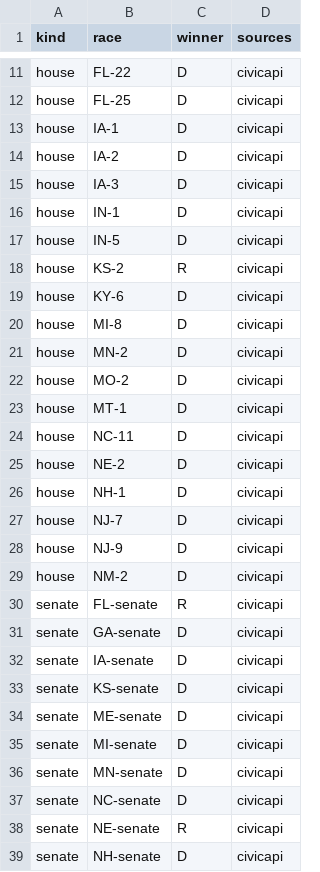
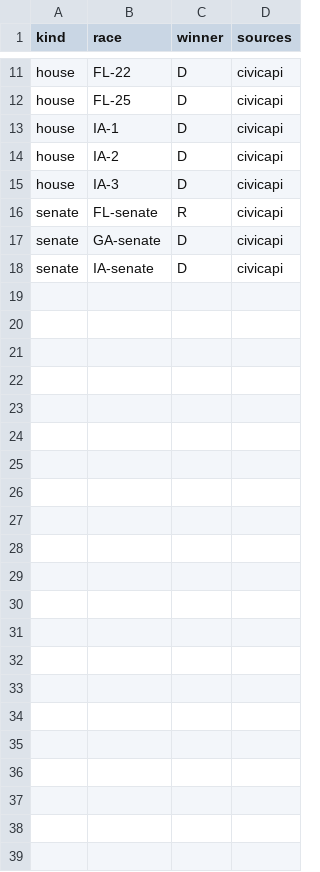
Before and after one commit to danbaer0413-cpu/election-needle, a CSV file: data/calls_pending.csv, drawn as a sheet; only a part is shown, gaps mark what is left out.

```diff
--- a/data/calls_pending.csv
+++ b/data/calls_pending.csv
@@ -15,16 +15,2 @@ house,IA-2,D,civicapi
 house,IA-3,D,civicapi
-house,IN-1,D,civicapi
-house,IN-5,D,civicapi
-house,KS-2,R,civicapi
-house,KY-6,D,civicapi
-house,MI-8,D,civicapi
-house,MN-2,D,civicapi
-house,MO-2,D,civicapi
-house,MT-1,D,civicapi
-house,NC-11,D,civicapi
-house,NE-2,D,civicapi
-house,NH-1,D,civicapi
-house,NJ-7,D,civicapi
-house,NJ-9,D,civicapi
-house,NM-2,D,civicapi
 senate,FL-senate,R,civicapi
@@ -32,8 +18 @@ senate,GA-senate,D,civicapi
 senate,IA-senate,D,civicapi
-senate,KS-senate,D,civicapi
-senate,ME-senate,D,civicapi
-senate,MI-senate,D,civicapi
-senate,MN-senate,D,civicapi
-senate,NC-senate,D,civicapi
-senate,NE-senate,R,civicapi
-senate,NH-senate,D,civicapi
```
Also changed, not shown: data/auto_calls_log.csv, data/needle_log.csv, 2 other files.
